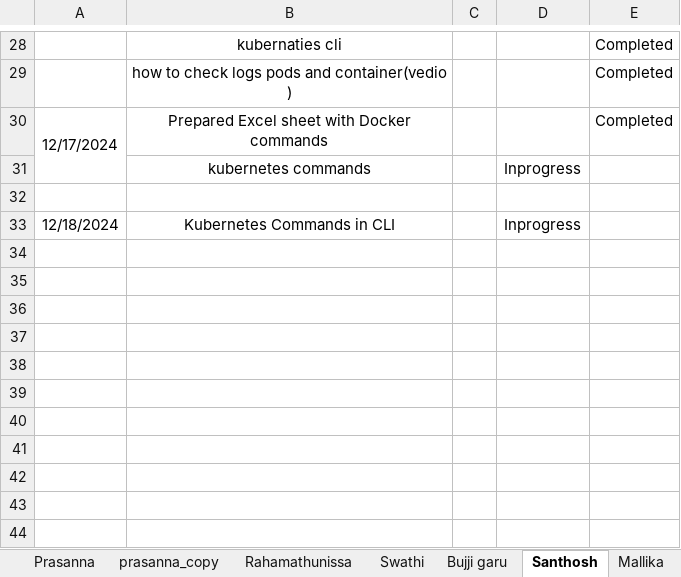
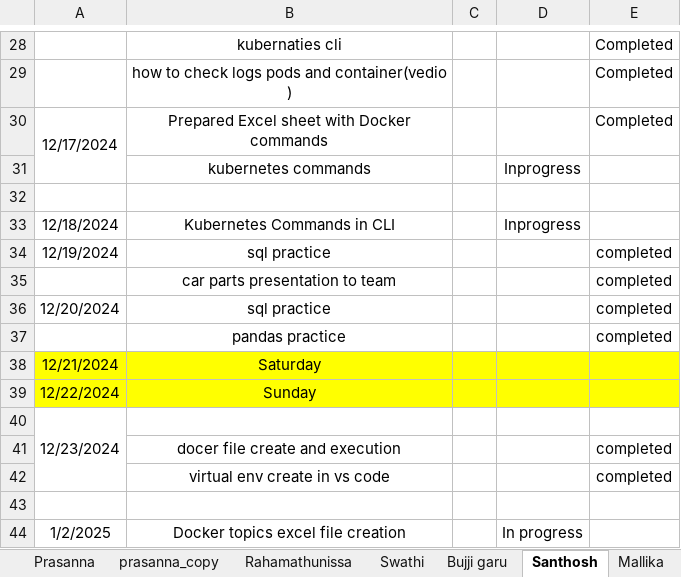
Before and after one commit to jayasriNandipu/Daily_standup_all, an Excel workbook: Stand_up_status.xlsx, sheet Santhosh, drawn as a sheet; only a part is shown, gaps mark what is left out; values as stored, in another font and other column widths than the file's, no borders; the diff names each change by its address in the sheet, - before the commit and + after, or states it on an @@ line.

```diff
--- a/Stand_up_status.xlsx (sheet Santhosh)
+++ b/Stand_up_status.xlsx (sheet Santhosh)
+row 34: 12/19/2024 | sql practice |  |  | completed
+row 35:  | car parts presentation to team |  |  | completed
+row 36: 12/20/2024 | sql practice |  |  | completed
+row 37:  | pandas practice |  |  | completed
+row 38: 12/21/2024 | Saturday
+row 39: 12/22/2024 | Sunday
+row 40: 12/23/2024
+row 41:  | docer file create and execution |  |  | completed
+row 42:  | virtual env create in vs code |  |  | completed
+row 43: (empty)
+row 44: 1/2/2025 | Docker topics excel file creation |  | In progress
```
Also changed, not shown: sheet Prasanna, sheet Rahamathunissa, sheet Bujji garu, sheet Mallika, sheet Jayasri.
